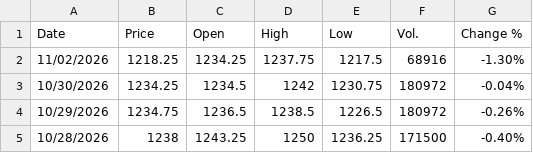
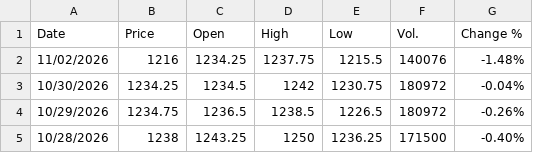
Before and after one commit to jfinfer1/lakefront-briefings, a CSV file: history/soybeans_ZSF27.csv, drawn as a sheet; only a part is shown.

```diff
--- a/history/soybeans_ZSF27.csv
+++ b/history/soybeans_ZSF27.csv
@@ -1,3 +1,3 @@
 "Date","Price","Open","High","Low","Vol.","Change %"
-"11/02/2026","1218.25","1234.25","1237.75","1217.5","68916","-1.30%"
+"11/02/2026","1216","1234.25","1237.75","1215.5","140076","-1.48%"
 "10/30/2026","1234.25","1234.5","1242","1230.75","180972","-0.04%"
```
Also changed, not shown: 3 other files.
